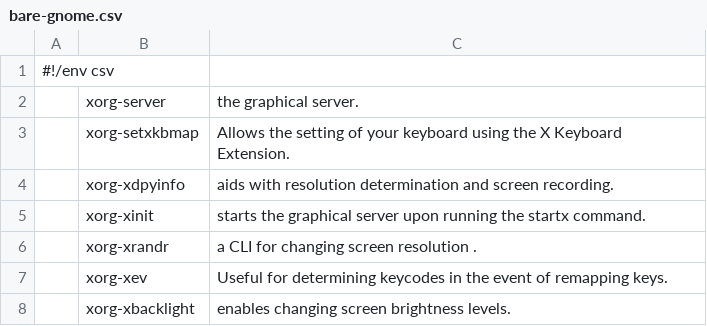
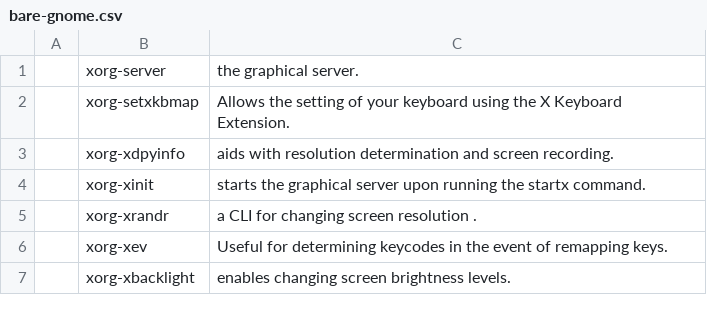
Before and after one commit to a4to/Auto, a CSV file: bare-gnome.csv, drawn as a sheet; only a part is shown.

```diff
--- a/bare-gnome.csv
+++ b/bare-gnome.csv
@@ -1,2 +1 @@
-#!/env csv
 ,xorg-server,"the graphical server."
```
Also changed, not shown: bare-plasma.csv, bare-xfce.csv, 3 other files.
